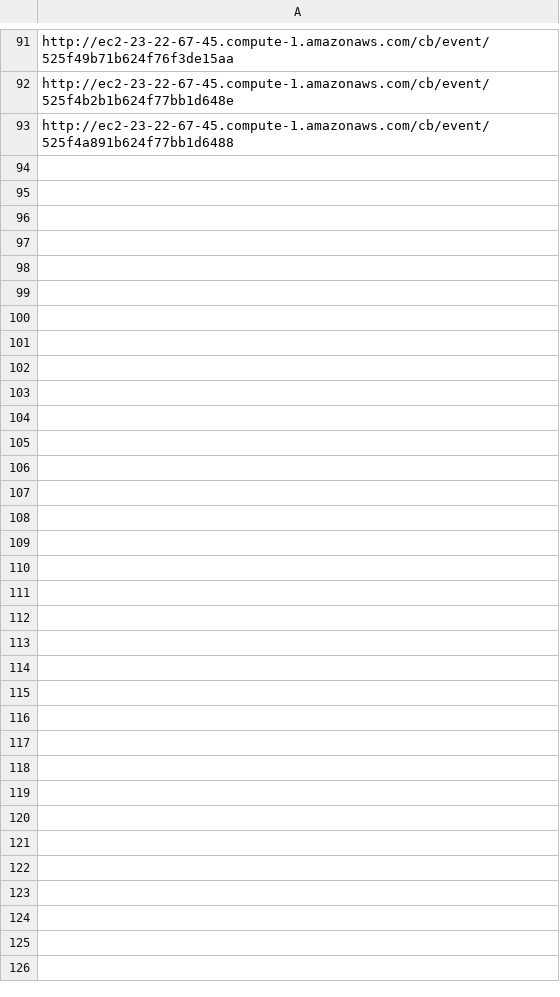
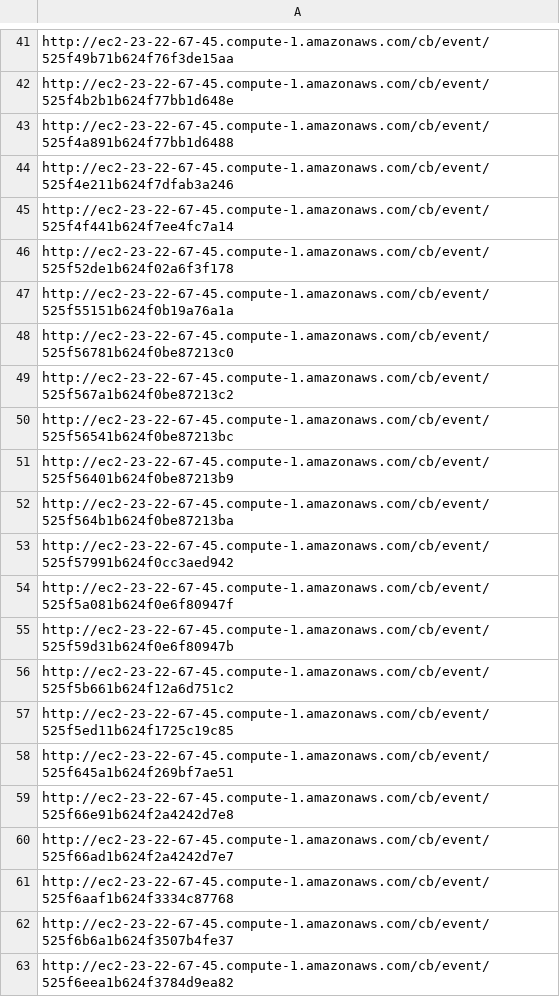
Before and after one commit to jeremyting/citybeat_online, a CSV file: system_monitor/all_classified_events.csv, drawn as a sheet; only a part is shown, gaps mark what is left out; the diff covers the shown part only.

Commit message:
optimize event_server.py

```diff
--- a/system_monitor/all_classified_events.csv
+++ b/system_monitor/all_classified_events.csv
@@ -93 +43,21 @@ http://ec2-23-22-67-45.compute-1.amazonaws.com/cb/event/525f4b2b1b624f77bb1d648e
 http://ec2-23-22-67-45.compute-1.amazonaws.com/cb/event/525f4a891b624f77bb1d6488
+http://ec2-23-22-67-45.compute-1.amazonaws.com/cb/event/525f4e211b624f7dfab3a246
+http://ec2-23-22-67-45.compute-1.amazonaws.com/cb/event/525f4f441b624f7ee4fc7a14
+http://ec2-23-22-67-45.compute-1.amazonaws.com/cb/event/525f52de1b624f02a6f3f178
+http://ec2-23-22-67-45.compute-1.amazonaws.com/cb/event/525f55151b624f0b19a76a1a
+http://ec2-23-22-67-45.compute-1.amazonaws.com/cb/event/525f56781b624f0be87213c0
+http://ec2-23-22-67-45.compute-1.amazonaws.com/cb/event/525f567a1b624f0be87213c2
+http://ec2-23-22-67-45.compute-1.amazonaws.com/cb/event/525f56541b624f0be87213bc
+http://ec2-23-22-67-45.compute-1.amazonaws.com/cb/event/525f56401b624f0be87213b9
+http://ec2-23-22-67-45.compute-1.amazonaws.com/cb/event/525f564b1b624f0be87213ba
+http://ec2-23-22-67-45.compute-1.amazonaws.com/cb/event/525f57991b624f0cc3aed942
+http://ec2-23-22-67-45.compute-1.amazonaws.com/cb/event/525f5a081b624f0e6f80947f
+http://ec2-23-22-67-45.compute-1.amazonaws.com/cb/event/525f59d31b624f0e6f80947b
+http://ec2-23-22-67-45.compute-1.amazonaws.com/cb/event/525f5b661b624f12a6d751c2
+http://ec2-23-22-67-45.compute-1.amazonaws.com/cb/event/525f5ed11b624f1725c19c85
+http://ec2-23-22-67-45.compute-1.amazonaws.com/cb/event/525f645a1b624f269bf7ae51
+http://ec2-23-22-67-45.compute-1.amazonaws.com/cb/event/525f66e91b624f2a4242d7e8
+http://ec2-23-22-67-45.compute-1.amazonaws.com/cb/event/525f66ad1b624f2a4242d7e7
+http://ec2-23-22-67-45.compute-1.amazonaws.com/cb/event/525f6aaf1b624f3334c87768
+http://ec2-23-22-67-45.compute-1.amazonaws.com/cb/event/525f6b6a1b624f3507b4fe37
+http://ec2-23-22-67-45.compute-1.amazonaws.com/cb/event/525f6eea1b624f3784d9ea82
```
Also changed, not shown: 27 added rows and 50 removed rows elsewhere in this file, 1 other file.
